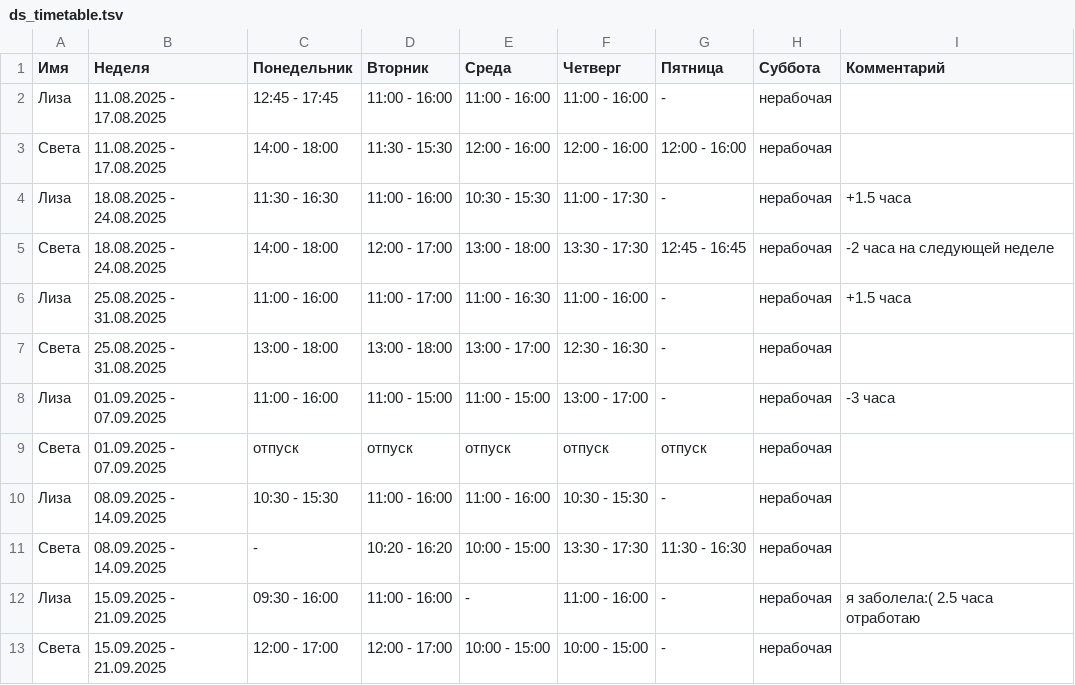
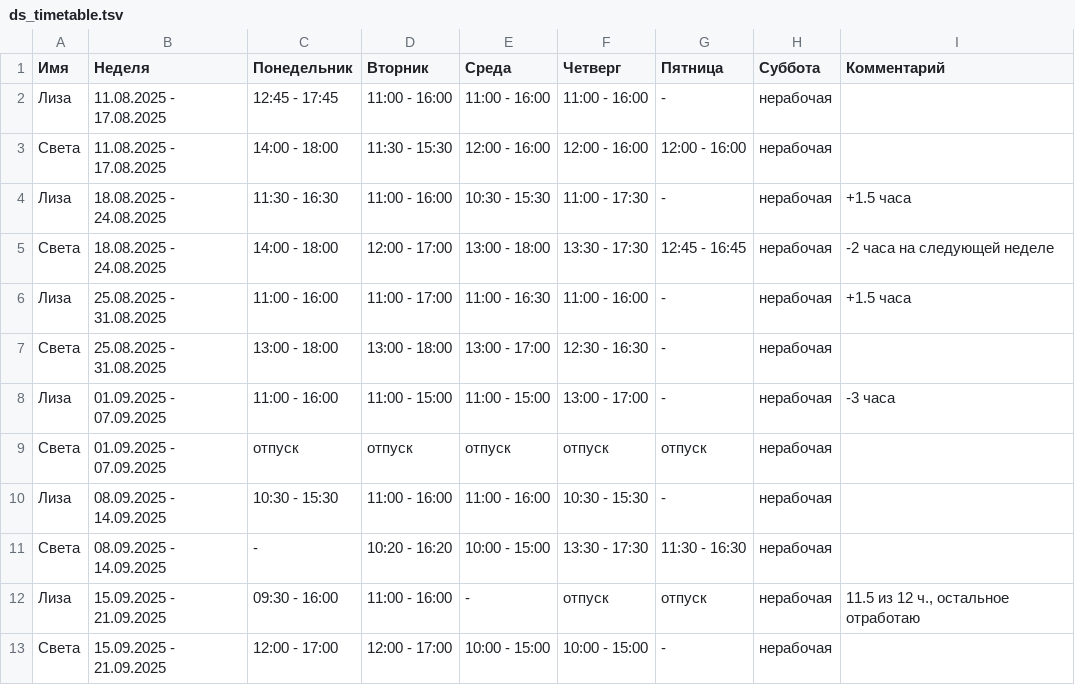
Before and after one commit to oadb-ds/timetable, a TSV file: ds_timetable.tsv, drawn as a sheet.

Commit message:
Update ds_timetable.tsv

```diff
--- a/ds_timetable.tsv
+++ b/ds_timetable.tsv
@@ -11,3 +11,3 @@
 Света	08.09.2025 - 14.09.2025	-	10:20 - 16:20	10:00 - 15:00	13:30 - 17:30	11:30 - 16:30	нерабочая	
-Лиза	15.09.2025 - 21.09.2025	09:30 - 16:00	11:00 - 16:00	-	11:00 - 16:00	-	нерабочая	я заболела:( 2.5 часа отработаю
+Лиза	15.09.2025 - 21.09.2025	09:30 - 16:00	11:00 - 16:00	-	отпуск	отпуск	нерабочая	11.5 из 12 ч., остальное отработаю
 Света	15.09.2025 - 21.09.2025	12:00 - 17:00	12:00 - 17:00	10:00 - 15:00	10:00 - 15:00	-	нерабочая	
```
